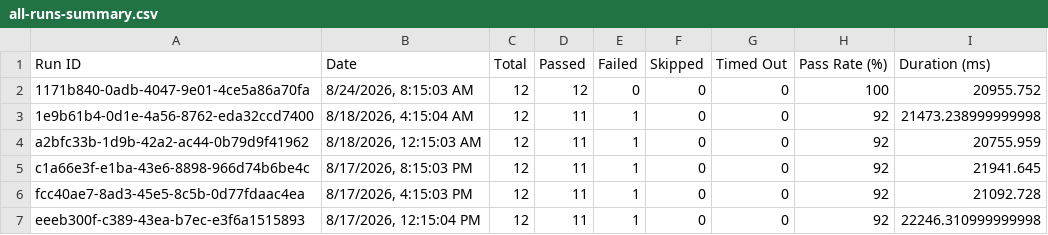
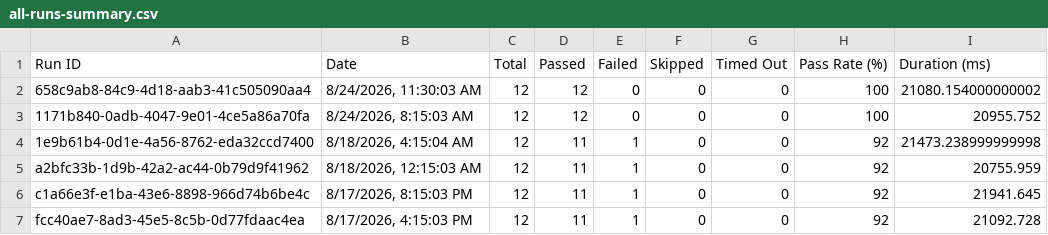
Before and after one commit to Shunyalabsai/asksam-automation, a CSV file: docs/exports/all-runs-summary.csv, drawn as a sheet; only a part is shown; the shorter side is filled out with more unchanged rows; the diff names each change by its address in the sheet, - before the commit and + after, or states it on an @@ line.

```diff
--- a/docs/exports/all-runs-summary.csv
+++ b/docs/exports/all-runs-summary.csv
+row 2: 658c9ab8-84c9-4d18-aab3-41c505090aa4 | 8/24/2026, 11:30:03 AM | 12 | 12 | 0 | 0 | 0 | 100 | 21080.154000000002
```
Also changed, not shown: docs/exports/current-run.csv, 14 other files.
